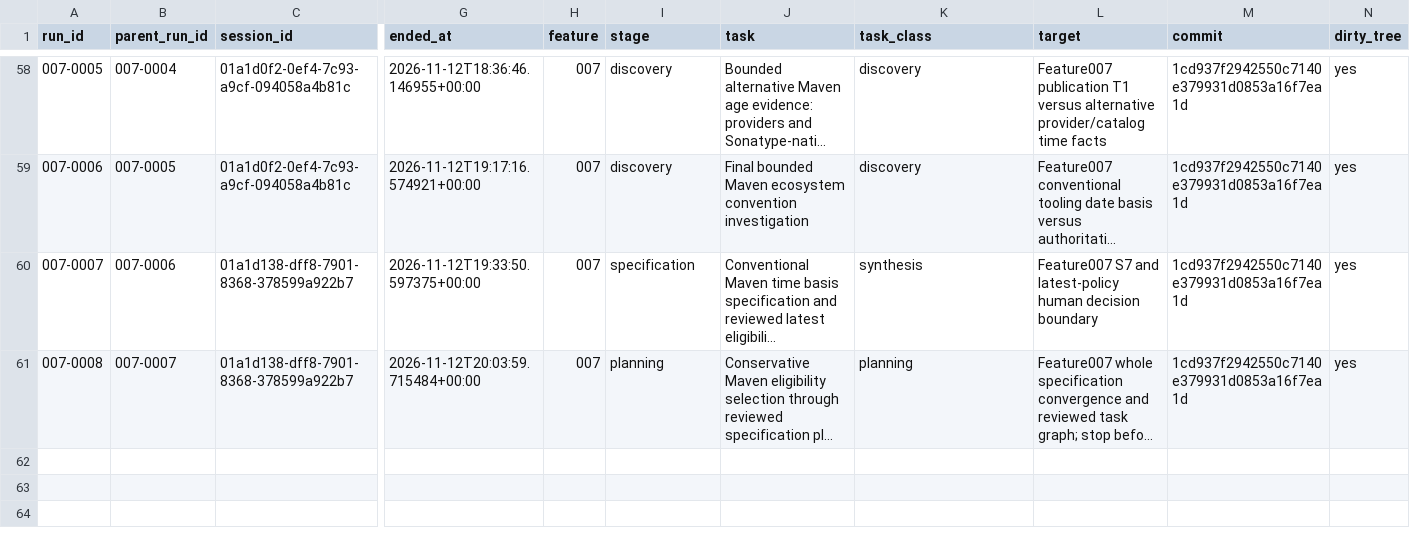
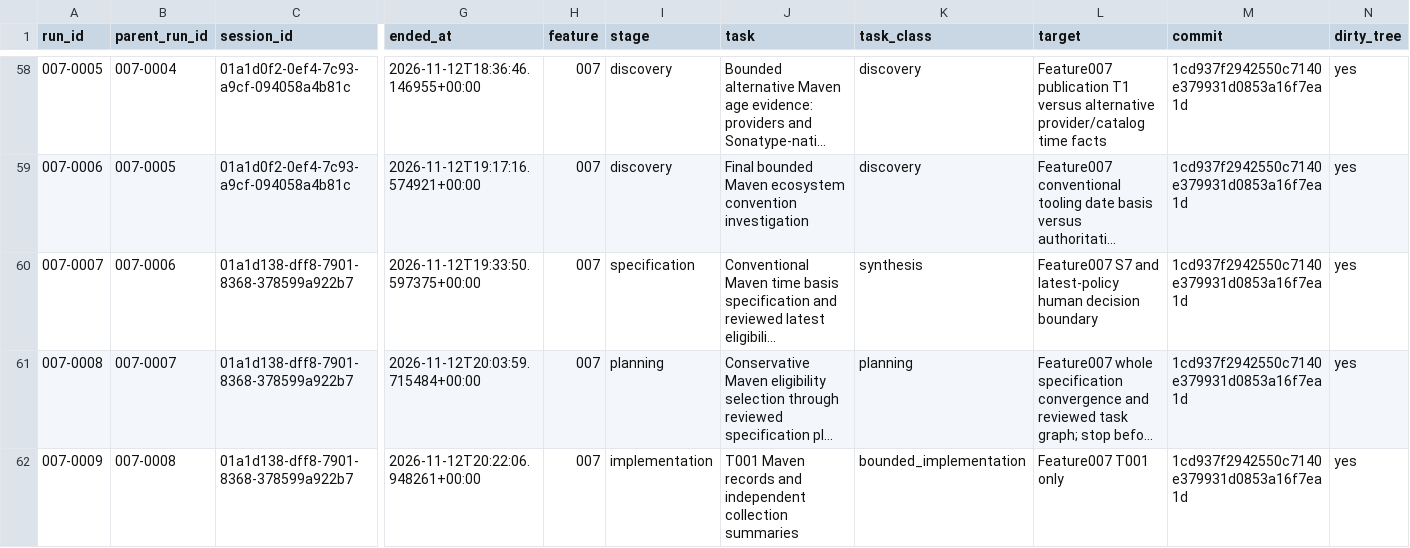
Before and after one commit to DSACMS/libyears, a CSV file: observations/agent-runs.csv, drawn as a sheet; only a part is shown, gaps mark what is left out; long unchanged cells end in …; rows hold the shown columns only; the diff names each change by its address in the sheet, - before the commit and + after, or states it on an @@ line.

Commit message:
feat(maven): add bounded local inventory and XML snapshots
Bind local roots and inputs without following links, preserve exact bytes alongside immutable structural XML, and distinguish complete absence from refused or incomplete discovery. Count POM filename shapes before metadata inspection so unreadable candidates cannot bypass budgets.

SDD: 007-maven-dependency-age/T002

Tests: 58 T002 tests and 40 T001 regressions passed; capability-disabled suite passed with 37 native skips. Existing NuGet filesystem 40, offline real-worker 3 and independently run mixed-scan 34 regressions passed. Fresh scoped review and focused candidate-budget correction review converged.

```diff
--- a/observations/agent-runs.csv
+++ b/observations/agent-runs.csv
+row 62: 007-0009 | 007-0008 | 01a1d138-dff8-7901-8368-378599a922b7 | 2026-11-12T20:22:06.948261+00:00 | 007 | implementation | T001 Maven records and independent collection summaries | bounded_implementation | Feature007 T001 only | 1cd937f2942550c7140e379931d0853a16f7ea1d | yes
```
Also changed, not shown: 7 other files.
